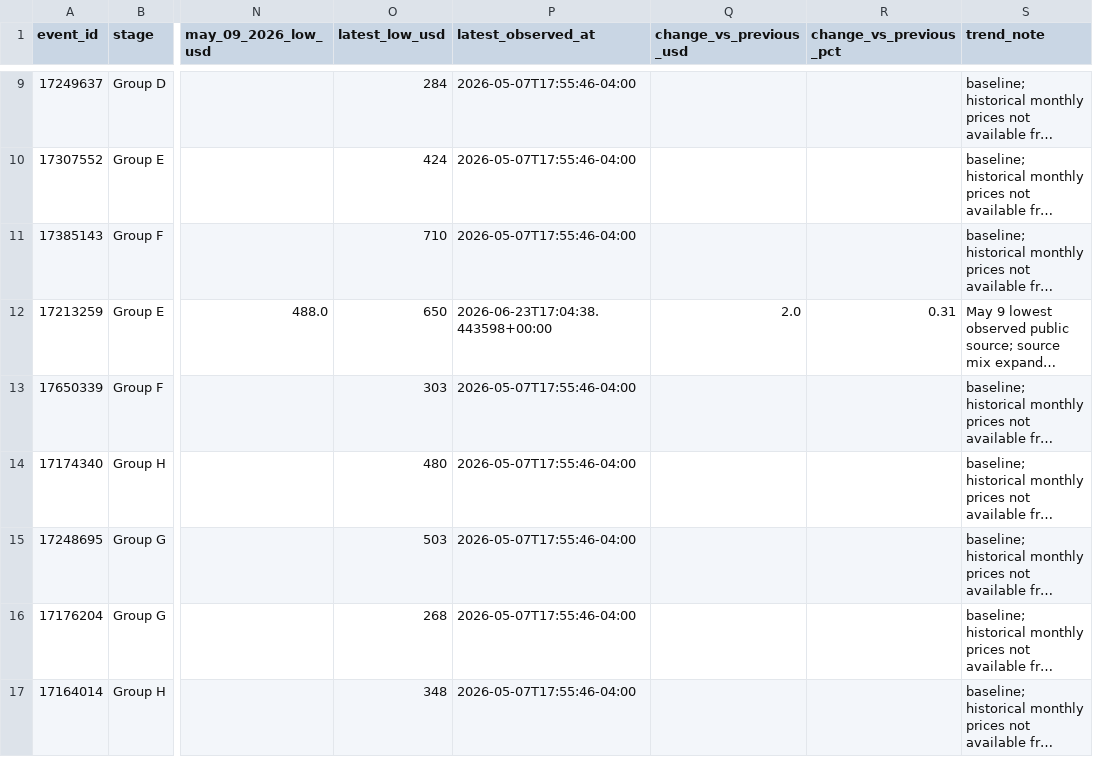
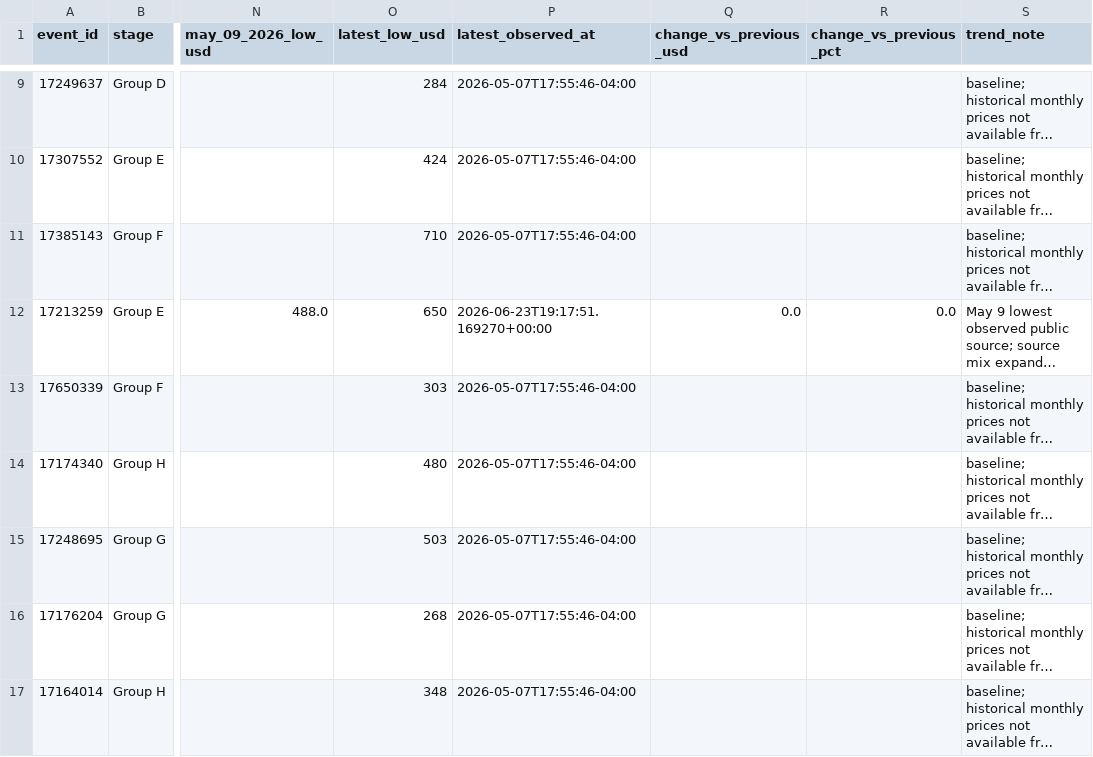
Before and after one commit to timkok/world-cup-monitor, a CSV file: seatgeek_data.csv, drawn as a sheet; only a part is shown, gaps mark what is left out; long unchanged cells end in …; the diff names each change by its address in the sheet, - before the commit and + after, or states it on an @@ line.

```diff
--- a/seatgeek_data.csv
+++ b/seatgeek_data.csv
-P12 (latest_observed_at): 2026-06-23T17:04:38.443598+00:00
+P12 (latest_observed_at): 2026-06-23T19:17:51.169270+00:00
-Q12 (change_vs_previous_usd): 2.0
+Q12 (change_vs_previous_usd): 0.0
-R12 (change_vs_previous_pct): 0.31
+R12 (change_vs_previous_pct): 0.0
```
Also changed, not shown: price_history.csv, 1 other file.
